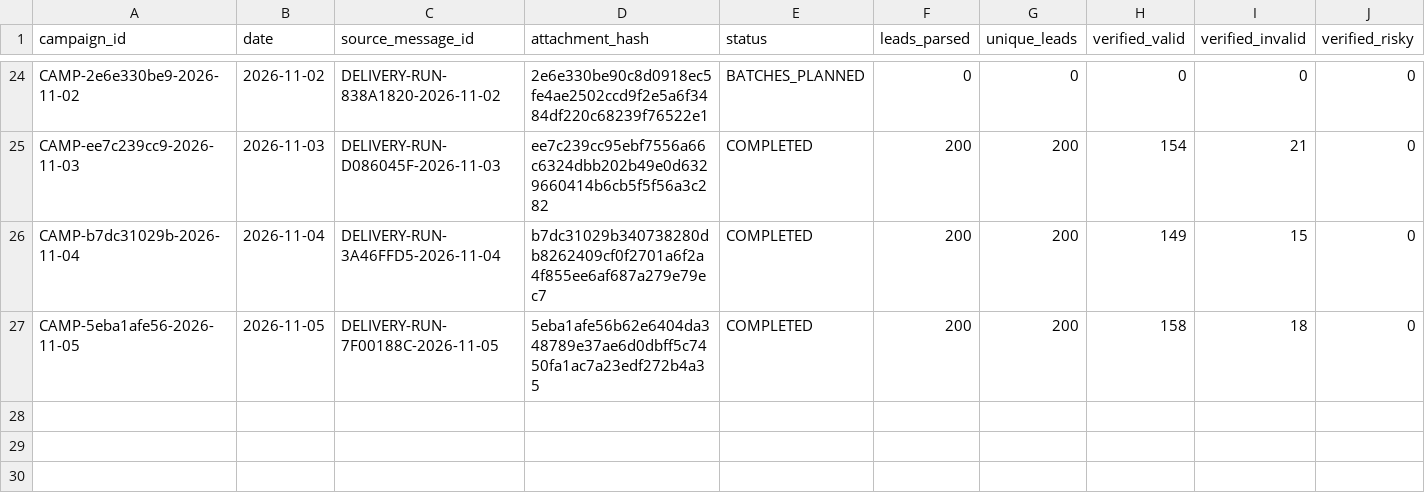
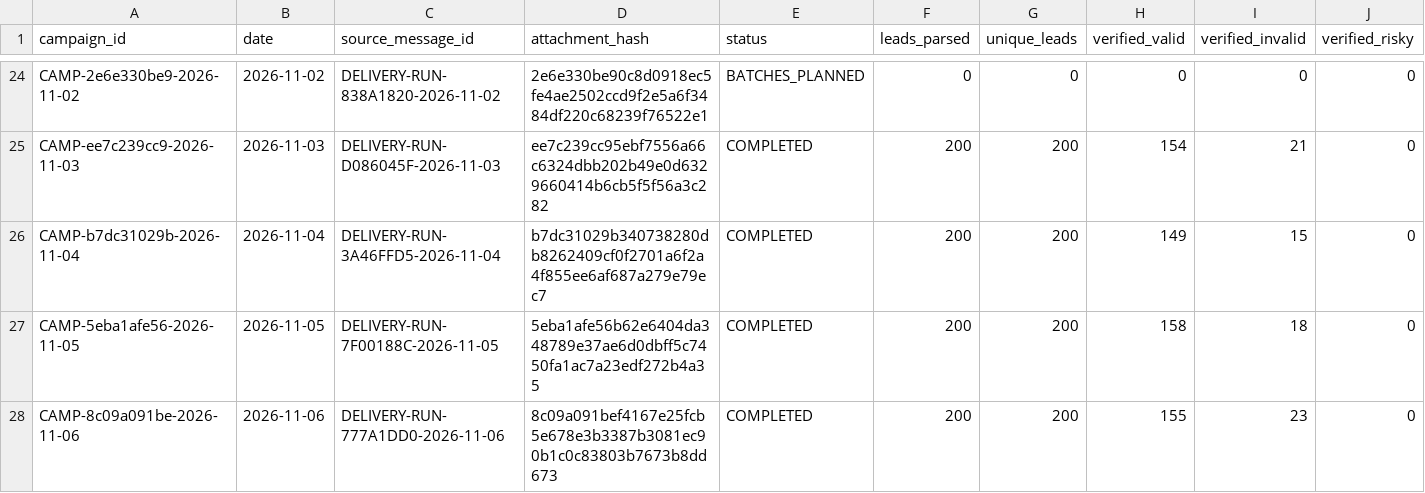
Before and after one commit to ayushdesign4/daily-lead-agent, a CSV file: data/outreach_state.csv, drawn as a sheet; only a part is shown, gaps mark what is left out; rows hold the shown columns only; the diff names each change by its address in the sheet, - before the commit and + after, or states it on an @@ line.

```diff
--- a/data/outreach_state.csv
+++ b/data/outreach_state.csv
+row 28: CAMP-8c09a091be-2026-11-06 | 2026-11-06 | DELIVERY-RUN-777A1DD0-2026-11-06 | 8c09a091bef4167e25fcb5e678e3b3387b3081ec90b1c0c83803b7673b8dd673 | COMPLETED | 200 | 200 | 155 | 23 | 0
```
Also changed, not shown: data/outreach_batches.csv, data/verification_ledger.csv, 1 other file.
